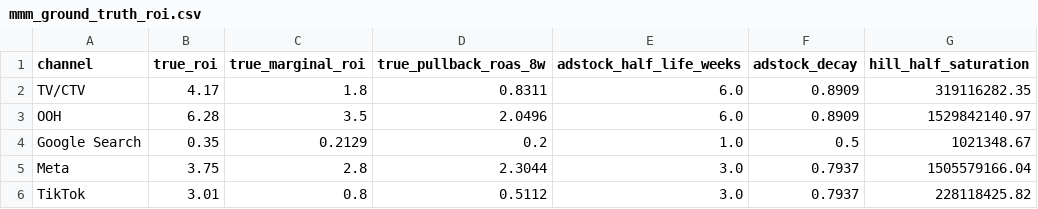
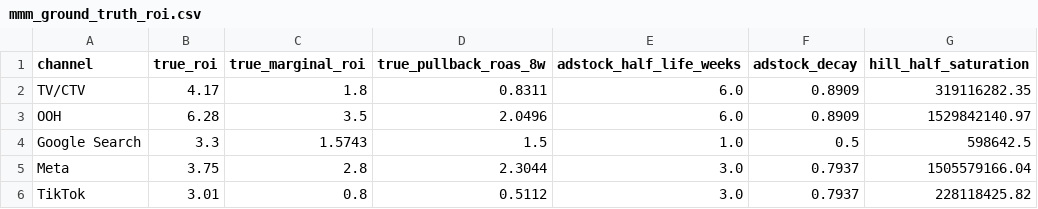
Before and after one commit to takechanman1228/marketing-science-in-python, a CSV file: data/generated/part6/sec6.2-mmm/mmm_ground_truth_roi.csv, drawn as a sheet.

```diff
--- a/data/generated/part6/sec6.2-mmm/mmm_ground_truth_roi.csv
+++ b/data/generated/part6/sec6.2-mmm/mmm_ground_truth_roi.csv
@@ -3,3 +3,3 @@ TV/CTV,4.17,1.8,0.8311,6.0,0.8909,319116282.35
 OOH,6.28,3.5,2.0496,6.0,0.8909,1529842140.97
-Google Search,0.35,0.2129,0.2,1.0,0.5,1021348.67
+Google Search,3.3,1.5743,1.5,1.0,0.5,598642.5
 Meta,3.75,2.8,2.3044,3.0,0.7937,1505579166.04
```
Also changed, not shown: data/generated/part6/sec6.2-mmm/mmm_synthetic_data.csv, data/generated/part6/sec6.3-geo/geo_ground_truth.csv, 10 other files.
